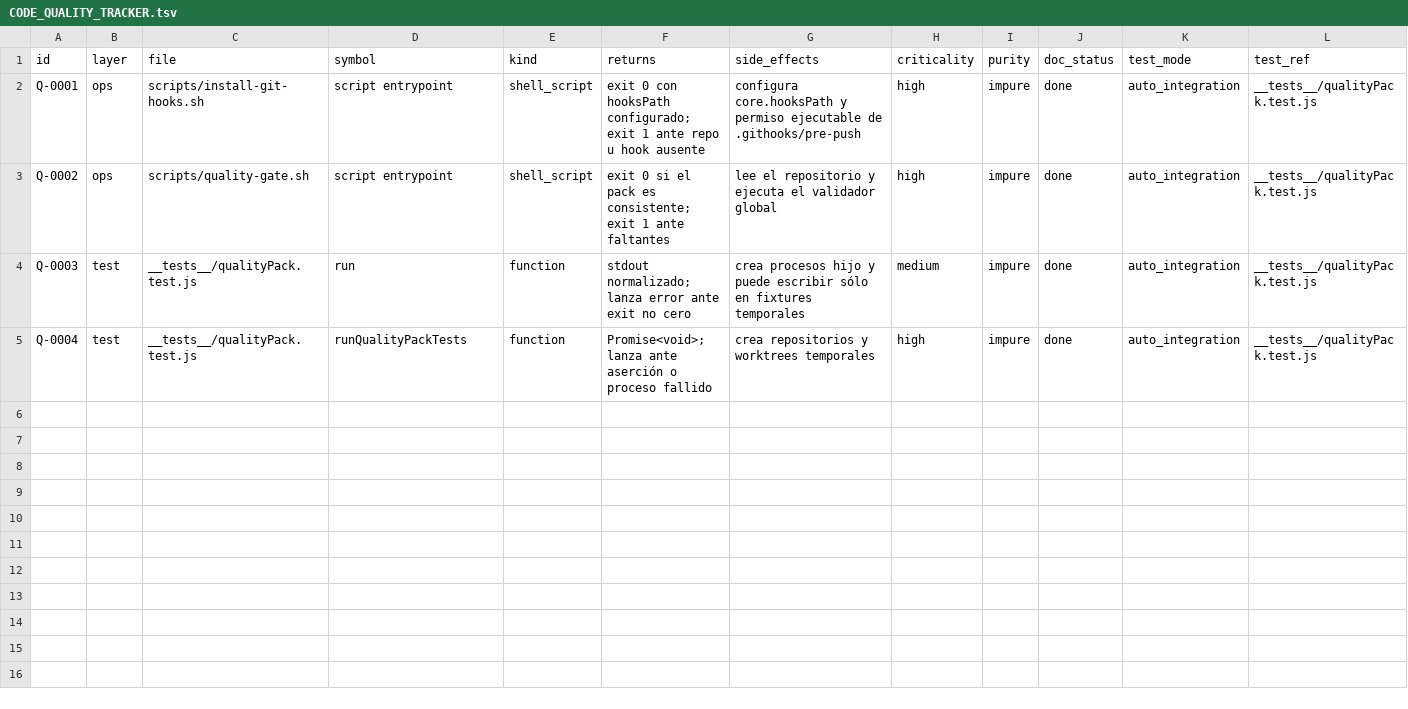
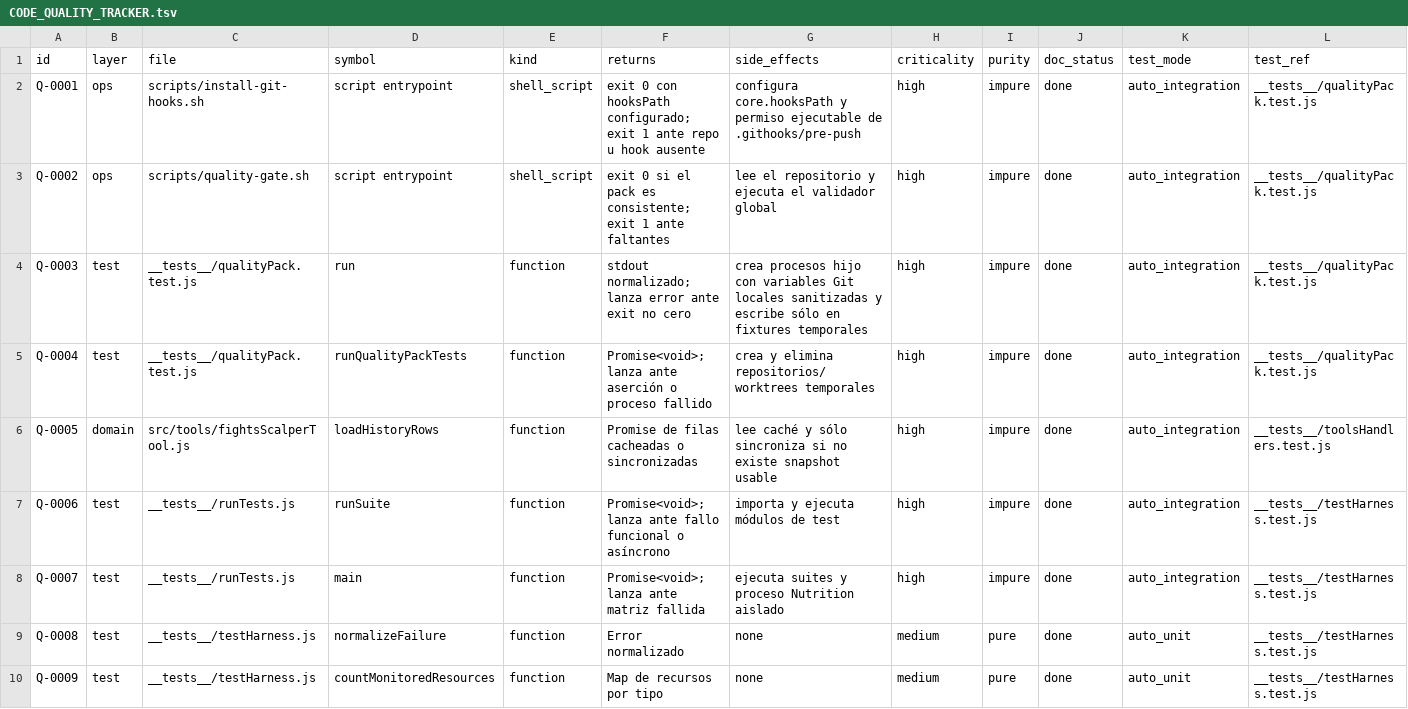
Before and after one commit to flaviosirianni/ufc-orchestrator-bot, a TSV file: docs/CODE_QUALITY_TRACKER.tsv, drawn as a sheet; only a part is shown; rows hold the shown columns only; the diff covers the shown part only; the diff names each change by its address in the sheet, - before the commit and + after, or states it on an @@ line.

Commit message:
fix(test): fail on leaked UFC background work

```diff
--- a/docs/CODE_QUALITY_TRACKER.tsv
+++ b/docs/CODE_QUALITY_TRACKER.tsv
-G4 (side_effects): …procesos hijo y puede escribir sólo en…
+G4 (side_effects): …procesos hijo con variables Git locales sanitizadas y escribe sólo en…
-H4 (criticality): medium
+H4 (criticality): high
-G5 (side_effects): crea repositorios y worktrees temporales
+G5 (side_effects): crea y elimina repositorios/worktrees temporales
+row 6: Q-0005 | domain | src/tools/fightsScalperTool.js | loadHistoryRows | function | Promise de filas cacheadas o sincronizadas | lee caché y sólo sincroniza si no existe snapshot usable | high | impure | done | auto_integration | __tests__/toolsHandlers.test.js
+row 7: Q-0006 | test | __tests__/runTests.js | runSuite | function | Promise<void>; lanza ante fallo funcional o asíncrono | importa y ejecuta módulos de test | high | impure | done | auto_integration | __tests__/testHarness.test.js
+row 8: Q-0007 | test | __tests__/runTests.js | main | function | Promise<void>; lanza ante matriz fallida | ejecuta suites y proceso Nutrition aislado | high | impure | done | auto_integration | __tests__/testHarness.test.js
+row 9: Q-0008 | test | __tests__/testHarness.js | normalizeFailure | function | Error normalizado | none | medium | pure | done | auto_unit | __tests__/testHarness.test.js
+row 10: Q-0009 | test | __tests__/testHarness.js | countMonitoredResources | function | Map de recursos por tipo | none | medium | pure | done | auto_unit | __tests__/testHarness.test.js
```
Also changed, not shown: 6 added rows elsewhere in this file, qa/runtime-evidence.tsv, 10 other files.
